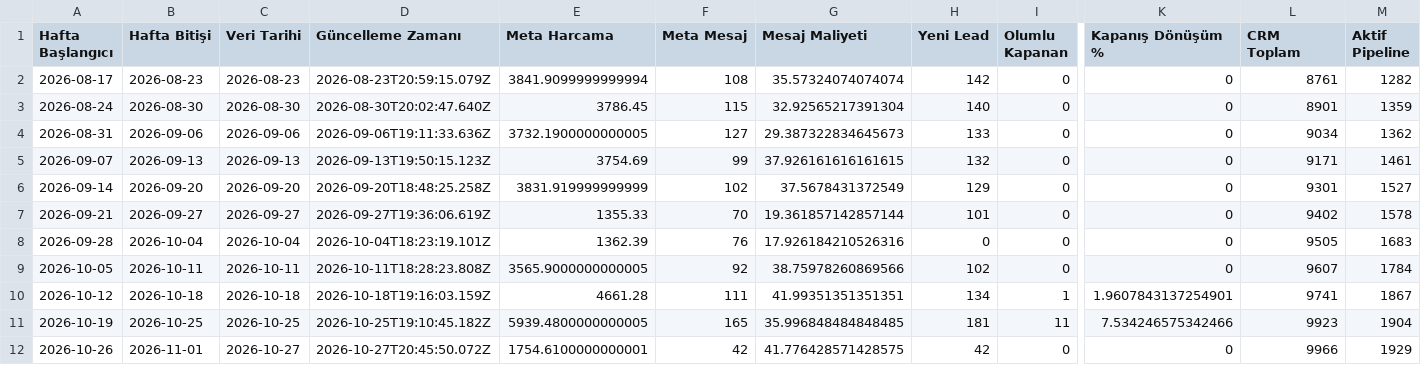
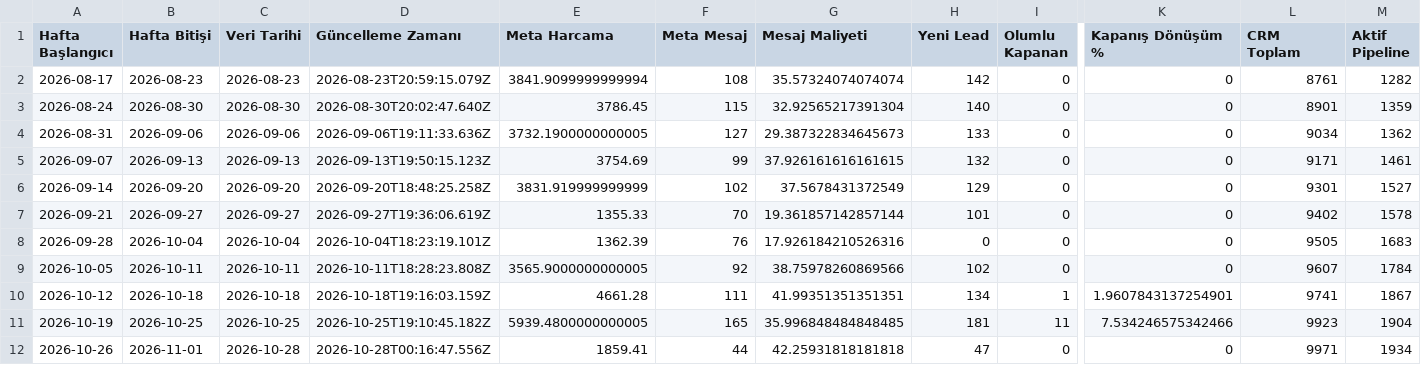
Before and after one commit to sefayama-rgb/menargrup, a CSV file: data/weekly_kpi.csv, drawn as a sheet; only a part is shown, gaps mark what is left out; the diff names each change by its address in the sheet, - before the commit and + after, or states it on an @@ line.

```diff
--- a/data/weekly_kpi.csv
+++ b/data/weekly_kpi.csv
-C12 (Veri Tarihi): 2026-10-27
+C12 (Veri Tarihi): 2026-10-28
-D12 (Güncelleme Zamanı): 2026-10-27T20:45:50.072Z
+D12 (Güncelleme Zamanı): 2026-10-28T00:16:47.556Z
-E12 (Meta Harcama): 1754.6100000000001
+E12 (Meta Harcama): 1859.41
-F12 (Meta Mesaj): 42
+F12 (Meta Mesaj): 44
-G12 (Mesaj Maliyeti): 41.776428571428575
+G12 (Mesaj Maliyeti): 42.25931818181818
-H12 (Yeni Lead): 42
+H12 (Yeni Lead): 47
-L12 (CRM Toplam): 9966
+L12 (CRM Toplam): 9971
-M12 (Aktif Pipeline): 1929
+M12 (Aktif Pipeline): 1934
```
Also changed, not shown: 4 other files.
